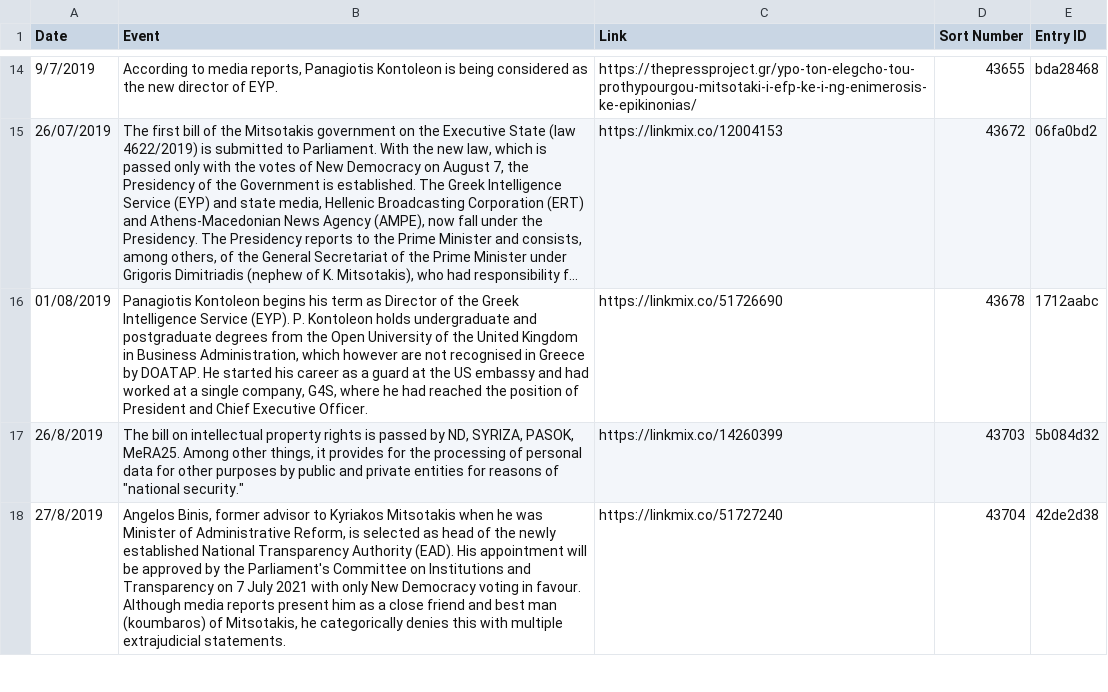
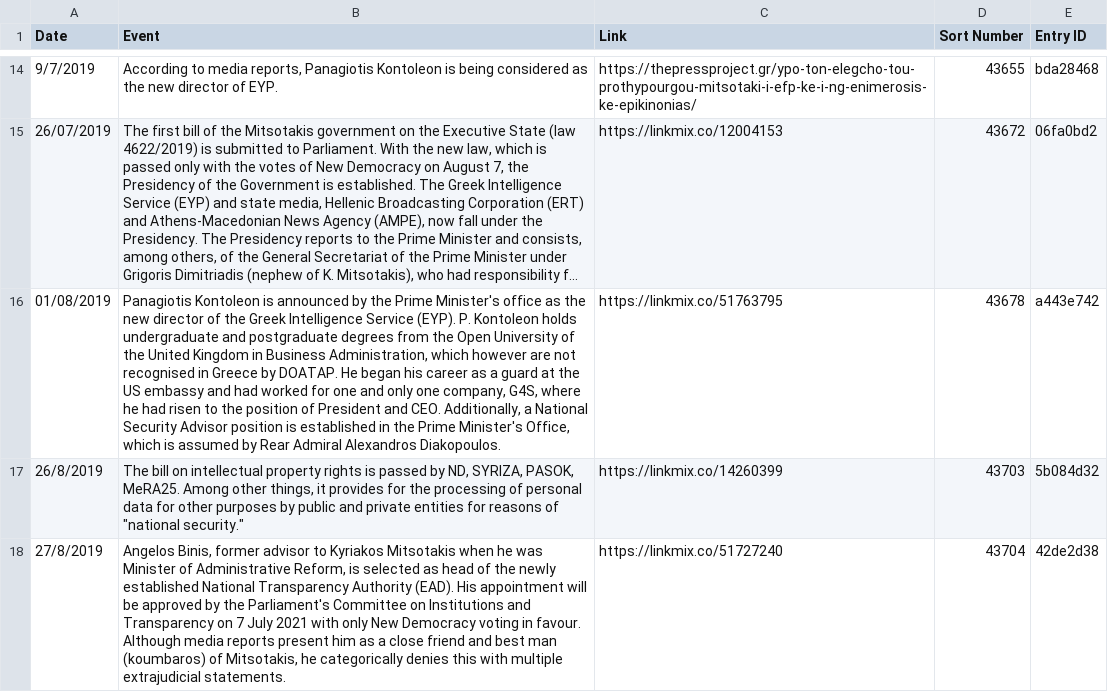
Before and after one commit to predatorgate/predatorgate.github.io, a CSV file: data/en/timeline.csv, drawn as a sheet; only a part is shown, gaps mark what is left out; long unchanged cells end in …; the diff names each change by its address in the sheet, - before the commit and + after, or states it on an @@ line.

```diff
--- a/data/en/timeline.csv
+++ b/data/en/timeline.csv
-B16 (Event): Panagiotis Kontoleon begins his term as Director of the Greek Intelligence Service (EYP). P. Kontoleon holds undergraduate and postgraduate degrees from the Open University of the United Kingdom in Business Administration, which however are not recognised in Greece by DOATAP. He started his career as a guard at the US embassy and had worked at a single company, G4S, where he had reached the position of President and Chief Executive Officer.
+B16 (Event): Panagiotis Kontoleon is announced by the Prime Minister's office as the new director of the Greek Intelligence Service (EYP). P. Kontoleon holds undergraduate and postgraduate degrees from the Open University of the United Kingdom in Business Administration, which however are not recognised in Greece by DOATAP. He began his career as a guard at the US embassy and had worked for one and only one company, G4S, where he had risen to the position of President and CEO. Additionally, a National Security Advisor position is established in the Prime Minister's Office, which is assumed by Rear Admiral Alexandros Diakopoulos.
-C16 (Link): https://linkmix.co/51726690
+C16 (Link): https://linkmix.co/51763795
-E16 (Entry ID): 1712aabc
+E16 (Entry ID): a443e742
```
Also changed, not shown: data/gr/timeline.csv, 1 other file.
